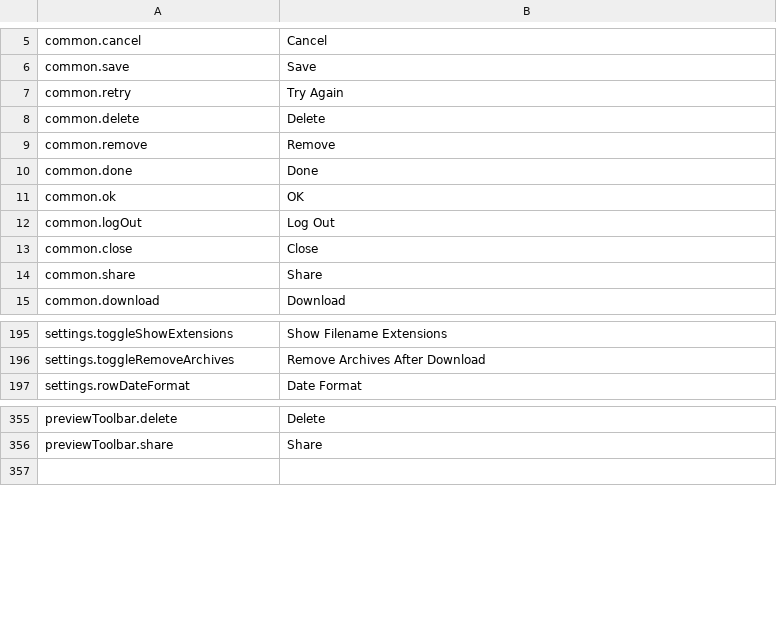
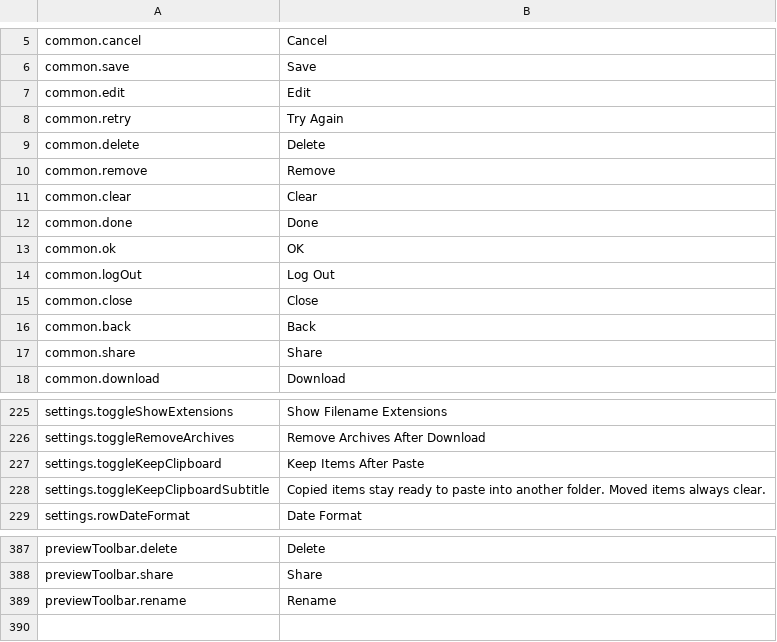
Before and after one commit to PhillipMaizza/NextExplorer-iOS, a TSV file: Packages/Localization/strings.tsv, drawn as a sheet; only a part is shown, gaps mark what is left out; the diff covers the shown part only; the diff names each change by its address in the sheet, - before the commit and + after, or states it on an @@ line.

```diff
--- a/Packages/Localization/strings.tsv
+++ b/Packages/Localization/strings.tsv
+row 7: common.edit | Edit
+row 11: common.clear | Clear
+row 16: common.back | Back
+row 227: settings.toggleKeepClipboard | Keep Items After Paste
+row 228: settings.toggleKeepClipboardSubtitle | Copied items stay ready to paste into another folder. Moved items always clear.
+row 389: previewToolbar.rename | Rename
```
Also changed, not shown: 27 added rows elsewhere in this file, 44 other files.
